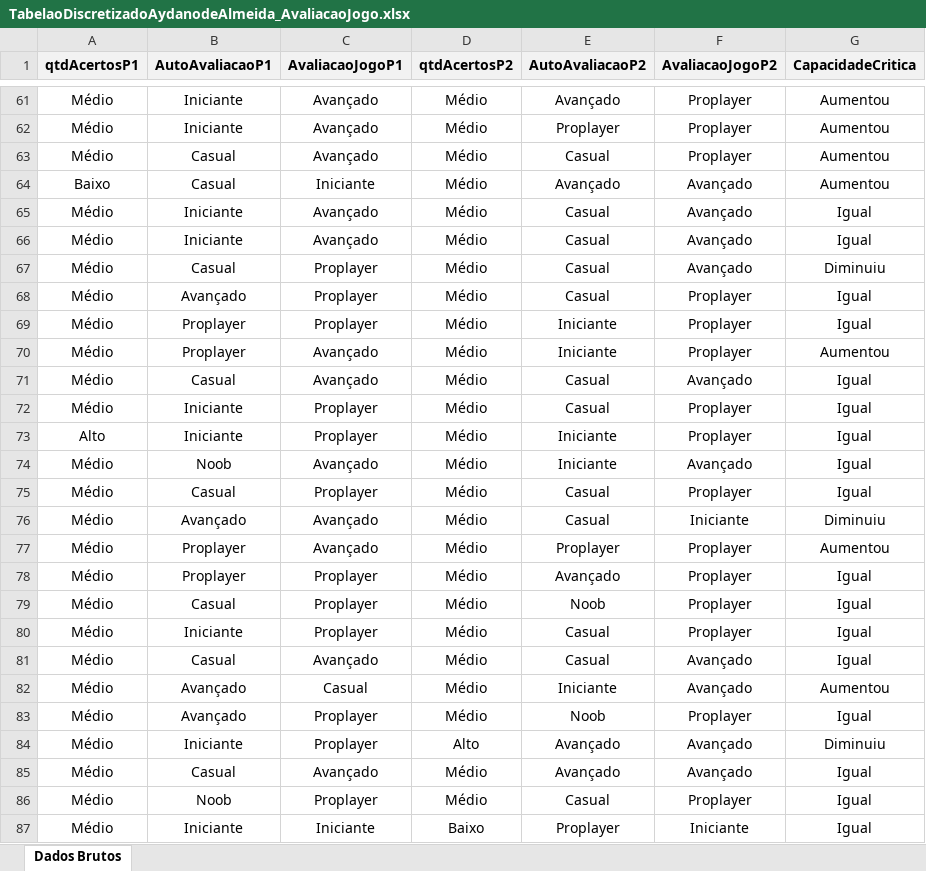
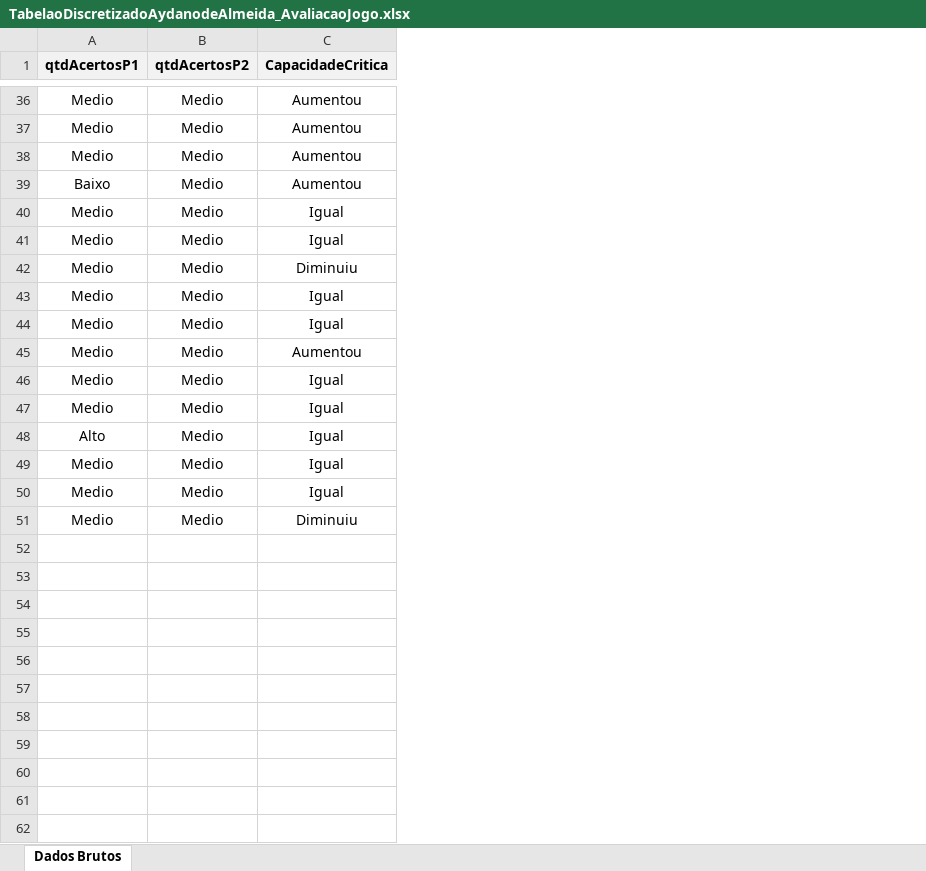
Before and after one commit to treicemoreira/dissertacaoIME-TreiceMoreira, an Excel workbook: TabelaoDiscretizadoAydanodeAlmeida_AvaliacaoJogo.xlsx, sheet Dados Brutos, drawn as a sheet; only a part is shown, gaps mark what is left out; values as stored, in another font and other column widths than the file's, no borders; removed rows and columns are numbered as before the commit, all else as after; the diff covers the shown part only; the diff names each change by its address in the sheet, - before the commit and + after, or states it on an @@ line.

```diff
--- a/TabelaoDiscretizadoAydanodeAlmeida_AvaliacaoJogo.xlsx (sheet Dados Brutos)
+++ b/TabelaoDiscretizadoAydanodeAlmeida_AvaliacaoJogo.xlsx (sheet Dados Brutos)
-column B (AutoAvaliacaoP1), rows 61-76: Iniciante | Iniciante | Casual | Casual | Iniciante | Iniciante | Casual | Avançado | Proplayer | Proplayer | Casual | Iniciante | Iniciante | Noob | Casual | Avançado
-column C (AvaliacaoJogoP1), rows 61-76: Avançado | Avançado | Avançado | Iniciante | Avançado | Avançado | Proplayer | Proplayer | Proplayer | Avançado | Avançado | Proplayer | Proplayer | Avançado | Proplayer | Avançado
-column E (AutoAvaliacaoP2), rows 61-76: Avançado | Proplayer | Casual | Avançado | Casual | Casual | Casual | Casual | Iniciante | Iniciante | Casual | Casual | Iniciante | Iniciante | Casual | Casual
-column F (AvaliacaoJogoP2), rows 61-76: Proplayer | Proplayer | Proplayer | Avançado | Avançado | Avançado | Avançado | Proplayer | Proplayer | Proplayer | Avançado | Proplayer | Proplayer | Avançado | Proplayer | Iniciante
-A36:A38 (qtdAcertosP1): Médio
+A36:A38 (qtdAcertosP1): Medio
-B36:B51 (qtdAcertosP2): Médio
+B36:B51 (qtdAcertosP2): Medio
-A40:A47 (qtdAcertosP1): Médio
+A40:A47 (qtdAcertosP1): Medio
-A49:A51 (qtdAcertosP1): Médio
+A49:A51 (qtdAcertosP1): Medio
-row 77: Médio | Proplayer | Avançado | Médio | Proplayer | Proplayer | Aumentou
-row 78: Médio | Proplayer | Proplayer | Médio | Avançado | Proplayer | Igual
-row 79: Médio | Casual | Proplayer | Médio | Noob | Proplayer | Igual
-row 80: Médio | Iniciante | Proplayer | Médio | Casual | Proplayer | Igual
-row 81: Médio | Casual | Avançado | Médio | Casual | Avançado | Igual
-row 82: Médio | Avançado | Casual | Médio | Iniciante | Avançado | Aumentou
-row 83: Médio | Avançado | Proplayer | Médio | Noob | Proplayer | Igual
-row 84: Médio | Iniciante | Proplayer | Alto | Avançado | Avançado | Diminuiu
-row 85: Médio | Casual | Avançado | Médio | Avançado | Avançado | Igual
-row 86: Médio | Noob | Proplayer | Médio | Casual | Proplayer | Igual
-row 87: Médio | Iniciante | Iniciante | Baixo | Proplayer | Iniciante | Igual
```
Also changed, not shown: 39 removed rows and 62 edited cells elsewhere in this sheet, 3 other files.
